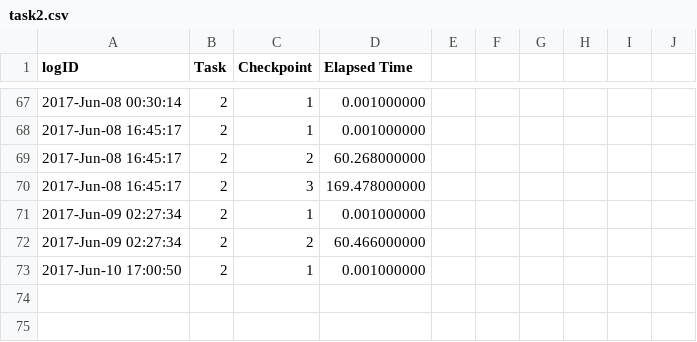
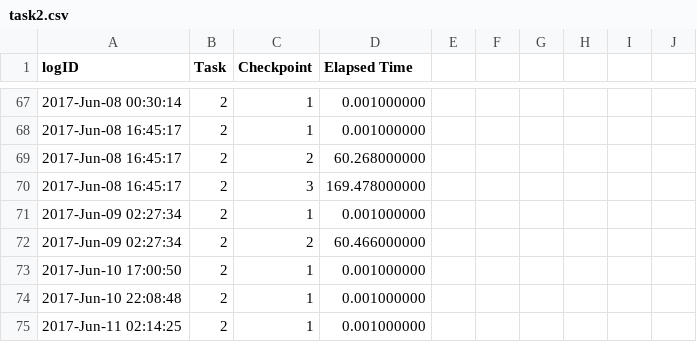
Before and after one commit to WPI-Humanoid-Robotics-Lab/tough, a CSV file: val_tasks/val_task2/log/task2.csv, drawn as a sheet; only a part is shown, gaps mark what is left out.

```diff
--- a/val_tasks/val_task2/log/task2.csv
+++ b/val_tasks/val_task2/log/task2.csv
@@ -73 +73,3 @@ logID,Task,Checkpoint,Elapsed Time
 2017-Jun-10 17:00:50,2,1,0.001000000
+2017-Jun-10 22:08:48,2,1,0.001000000
+2017-Jun-11 02:14:25,2,1,0.001000000
```
Also changed, not shown: 5 other files.
